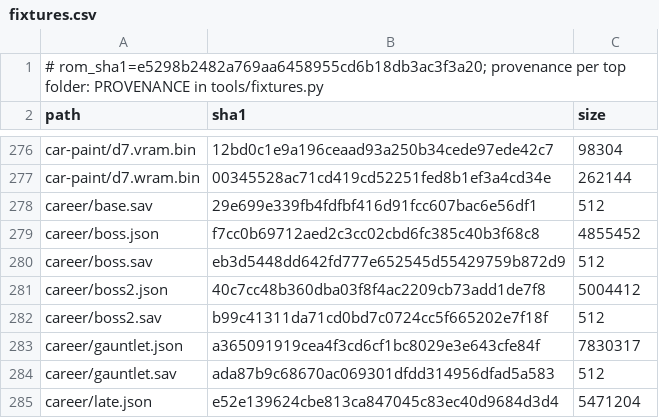
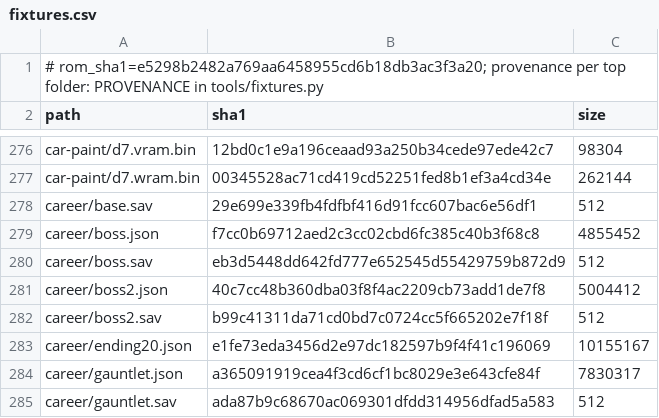
Before and after one commit to mtailordev/nfs-gba, a CSV file: docs/engine/fixtures.csv, drawn as a sheet; only a part is shown, gaps mark what is left out; the shorter side is filled out with more unchanged rows.

Commit message:
Boot functions on typed state (documented); career test: the 20 ending pages and the return to screen 3

```diff
--- a/docs/engine/fixtures.csv
+++ b/docs/engine/fixtures.csv
@@ -282,2 +282,3 @@ career/boss2.json,40c7cc48b360dba03f8f4ac2209cb73add1de7f8,5004412
 career/boss2.sav,b99c41311da71cd0bd7c0724cc5f665202e7f18f,512
+career/ending20.json,e1fe73eda3456d2e97dc182597b9f4f41c196069,10155167
 career/gauntlet.json,a365091919cea4f3cd6cf1bc8029e3e643cfe84f,7830317
```
Also changed, not shown: docs/engine/symbols.csv, 3 other files.
